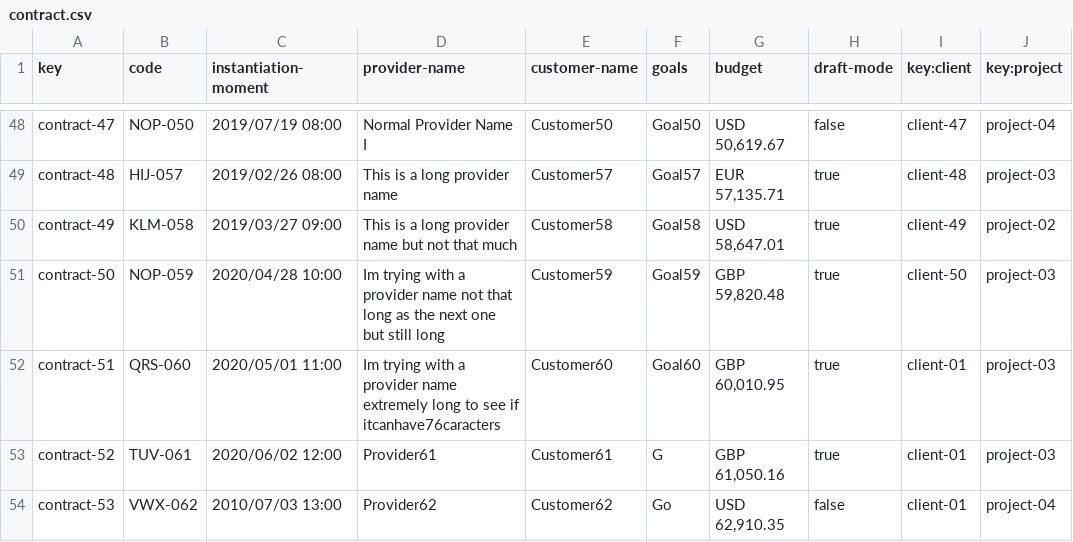
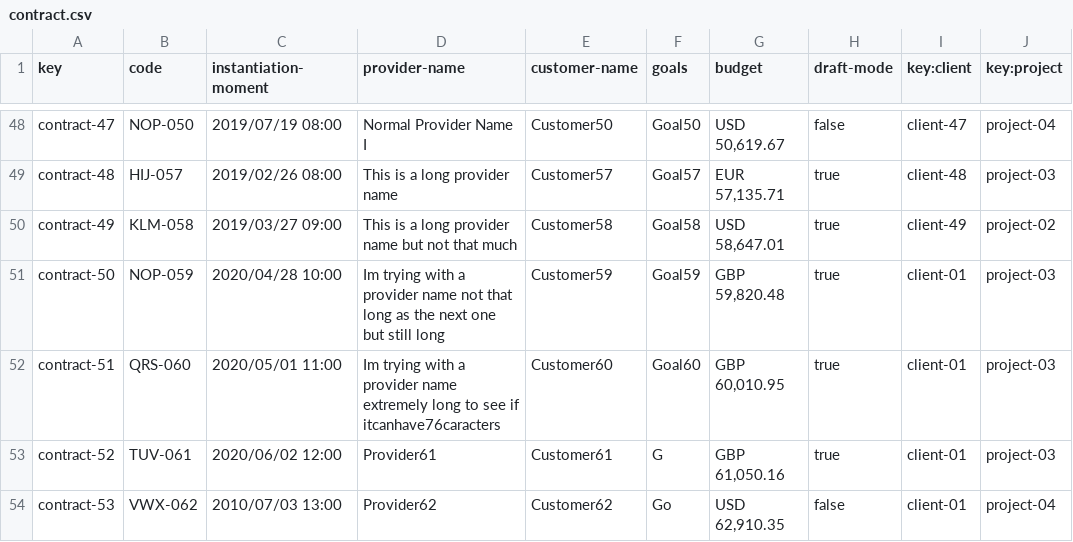
Before and after one commit to pabalcber/C3.039-Acme-SF, a CSV file: src/main/webapp/WEB-INF/resources/sample-data/contract.csv, drawn as a sheet; only a part is shown, gaps mark what is left out.

```diff
--- a/src/main/webapp/WEB-INF/resources/sample-data/contract.csv
+++ b/src/main/webapp/WEB-INF/resources/sample-data/contract.csv
@@ -50,3 +50,3 @@ contract-48,HIJ-057,2019/02/26 08:00,This is a long provider name,Customer57,Goa
 contract-49,KLM-058,2019/03/27 09:00,This is a long provider name but not that much,Customer58,Goal58,"USD 58,647.01",true,client-49,project-02
-contract-50,NOP-059,2020/04/28 10:00,Im trying with a provider name not that long as the next one but still long,Customer59,Goal59,"GBP 59,820.48",true,client-50,project-03
+contract-50,NOP-059,2020/04/28 10:00,Im trying with a provider name not that long as the next one but still long,Customer59,Goal59,"GBP 59,820.48",true,client-01,project-03
 contract-51,QRS-060,2020/05/01 11:00,Im trying with a provider name extremely long to see if itcanhave76caracters,Customer60,Goal60,"GBP 60,010.95",true,client-01,project-03
```
Also changed, not shown: 25 other files.
